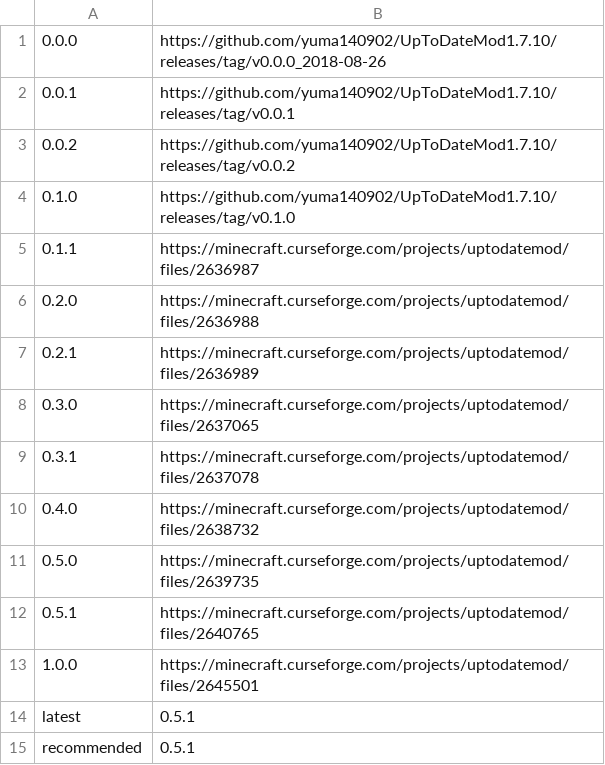
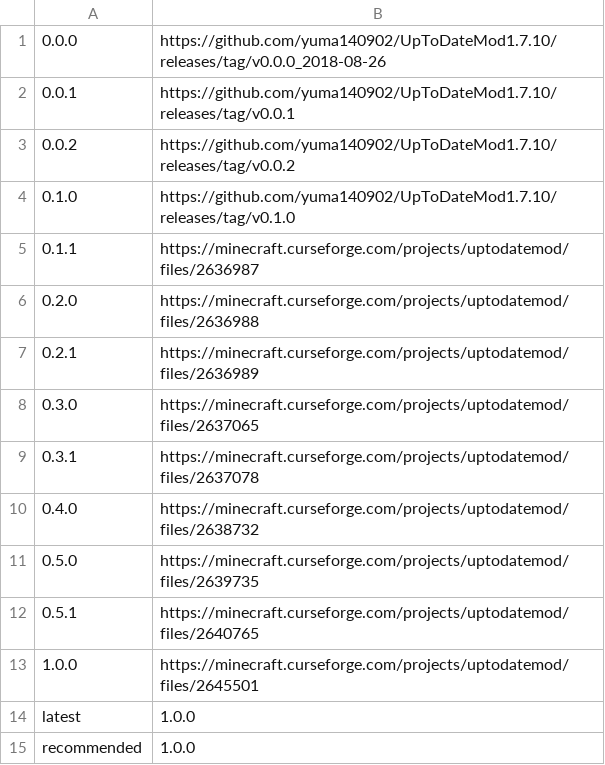
Before and after one commit to yuma140902/UpdateJSON_Forge, a TSV file: UpToDateModVersions.tsv, drawn as a sheet.

Commit message:
Update UpToDateModVersions.tsv

```diff
--- a/UpToDateModVersions.tsv
+++ b/UpToDateModVersions.tsv
@@ -13,3 +13,3 @@
 1.0.0	https://minecraft.curseforge.com/projects/uptodatemod/files/2645501
-latest	0.5.1
-recommended	0.5.1
+latest	1.0.0
+recommended	1.0.0
```
